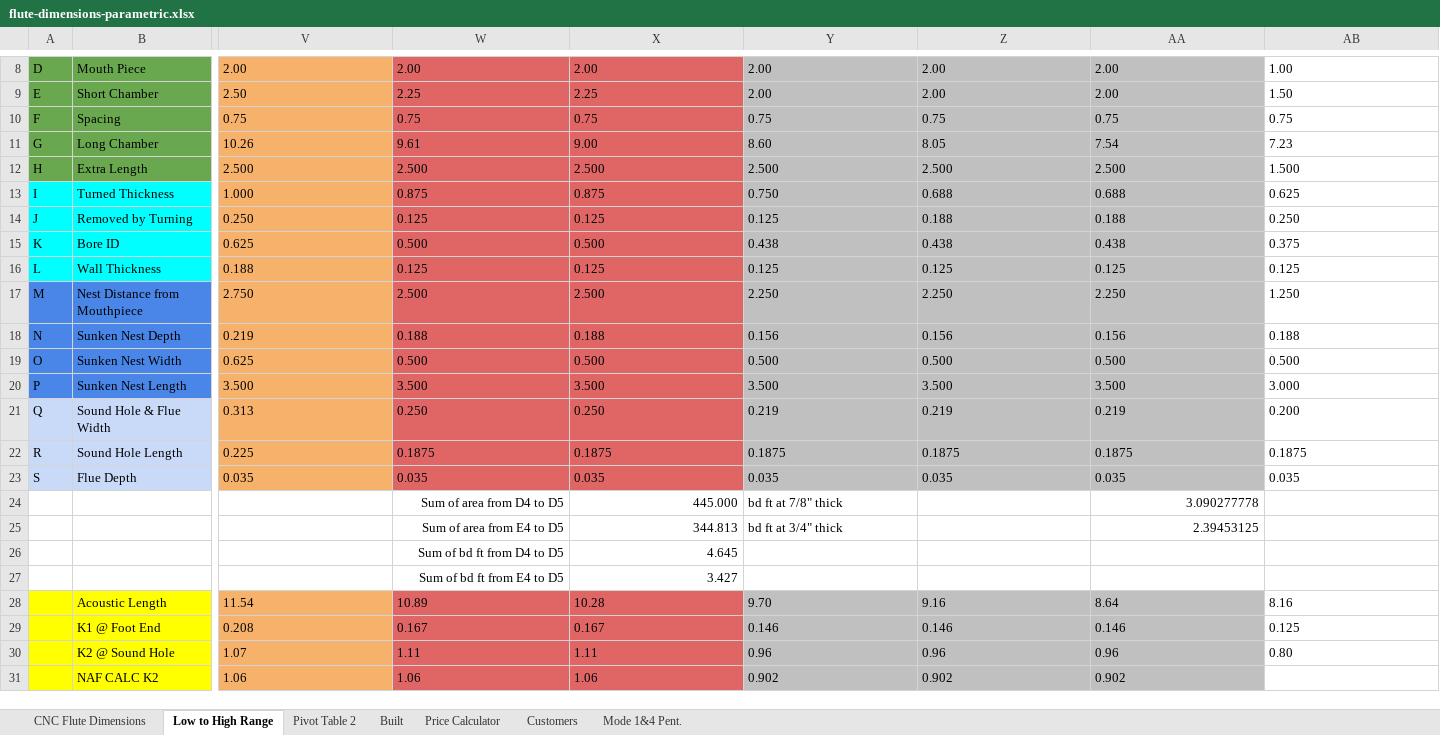
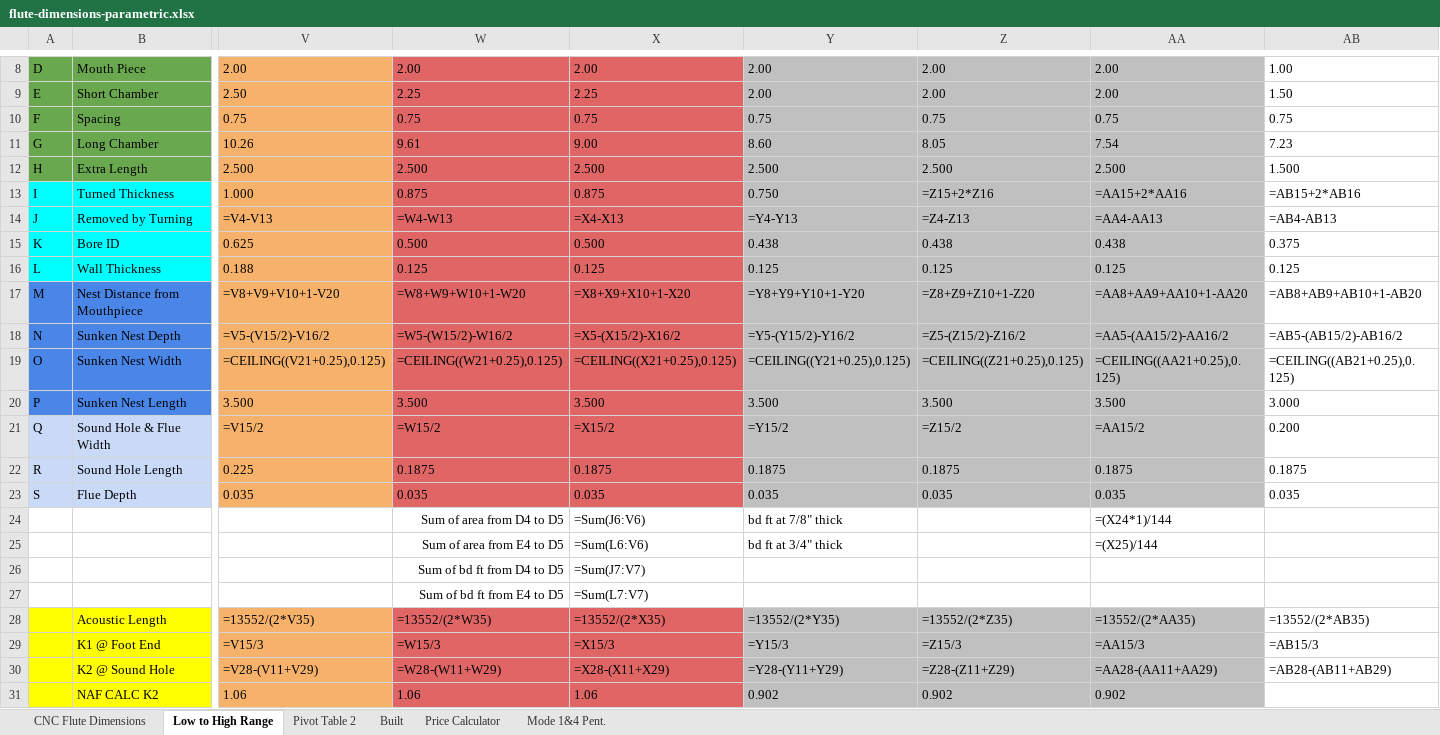
Before and after one commit to tonykoop/flutes, an Excel workbook: design-table/flute-dimensions-parametric.xlsx, sheet Low to High Range, drawn as a sheet; only a part is shown, gaps mark what is left out; values as stored, in another font and other column widths than the file's, no borders; formulas without a stored value are shown as written; charts and pictures not drawn; removed rows and columns are numbered as before the commit, all else as after; rows hold the shown columns only; the diff covers the shown part only; the diff names each change by its address in the sheet, - before the commit and + after, or states it on an @@ line.

```diff
--- a/design-table/flute-dimensions-parametric.xlsx (sheet Low to High Range)
+++ b/design-table/flute-dimensions-parametric.xlsx (sheet Low to High Range)
-sheet tab: Customers
-row 13: I | Turned Thickness | 1.000 | 0.875 | 0.875 | 0.750 | 0.688 | 0.688 | 0.625
-row 14: J | Removed by Turning | 0.250 | 0.125 | 0.125 | 0.125 | 0.188 | 0.188 | 0.250
+row 13: I | Turned Thickness | 1.000 | 0.875 | 0.875 | 0.750 | =Z15+2*Z16 | =AA15+2*AA16 | =AB15+2*AB16
+row 14: J | Removed by Turning | =V4-V13 | =W4-W13 | =X4-X13 | =Y4-Y13 | =Z4-Z13 | =AA4-AA13 | =AB4-AB13
-row 17: M | Nest Distance from Mouthpiece | 2.750 | 2.500 | 2.500 | 2.250 | 2.250 | 2.250 | 1.250
-row 18: N | Sunken Nest Depth | 0.219 | 0.188 | 0.188 | 0.156 | 0.156 | 0.156 | 0.188
-row 19: O | Sunken Nest Width | 0.625 | 0.500 | 0.500 | 0.500 | 0.500 | 0.500 | 0.500
+row 17: M | Nest Distance from Mouthpiece | =V8+V9+V10+1-V20 | =W8+W9+W10+1-W20 | =X8+X9+X10+1-X20 | =Y8+Y9+Y10+1-Y20 | =Z8+Z9+Z10+1-Z20 | =AA8+AA9+AA10+1-AA20 | =AB8+AB9+AB10+1-AB20
+row 18: N | Sunken Nest Depth | =V5-(V15/2)-V16/2 | =W5-(W15/2)-W16/2 | =X5-(X15/2)-X16/2 | =Y5-(Y15/2)-Y16/2 | =Z5-(Z15/2)-Z16/2 | =AA5-(AA15/2)-AA16/2 | =AB5-(AB15/2)-AB16/2
+row 19: O | Sunken Nest Width | =CEILING((V21+0.25),0.125) | =CEILING((W21+0.25),0.125) | =CEILING((X21+0.25),0.125) | =CEILING((Y21+0.25),0.125) | =CEILING((Z21+0.25),0.125) | =CEILING((AA21+0.25),0.125) | =CEILING((AB21+0.25),0.125)
-row 21: Q | Sound Hole & Flue Width | 0.313 | 0.250 | 0.250 | 0.219 | 0.219 | 0.219 | 0.200
+row 21: Q | Sound Hole & Flue Width | =V15/2 | =W15/2 | =X15/2 | =Y15/2 | =Z15/2 | =AA15/2 | 0.200
-X24: 445.000
+X24: =Sum(J6:V6)
-AA24: 3.090277778
+AA24: =(X24*1)/144
-X25: 344.813
+X25: =Sum(L6:V6)
-AA25: 2.39453125
+AA25: =(X25)/144
-X26: 4.645
+X26: =Sum(J7:V7)
-X27: 3.427
+X27: =Sum(L7:V7)
-row 28:  | Acoustic Length | 11.54 | 10.89 | 10.28 | 9.70 | 9.16 | 8.64 | 8.16
-row 29:  | K1 @ Foot End | 0.208 | 0.167 | 0.167 | 0.146 | 0.146 | 0.146 | 0.125
-row 30:  | K2 @ Sound Hole | 1.07 | 1.11 | 1.11 | 0.96 | 0.96 | 0.96 | 0.80
+row 28:  | Acoustic Length | =13552/(2*V35) | =13552/(2*W35) | =13552/(2*X35) | =13552/(2*Y35) | =13552/(2*Z35) | =13552/(2*AA35) | =13552/(2*AB35)
+row 29:  | K1 @ Foot End | =V15/3 | =W15/3 | =X15/3 | =Y15/3 | =Z15/3 | =AA15/3 | =AB15/3
+row 30:  | K2 @ Sound Hole | =V28-(V11+V29) | =W28-(W11+W29) | =X28-(X11+X29) | =Y28-(Y11+Y29) | =Z28-(Z11+Z29) | =AA28-(AA11+AA29) | =AB28-(AB11+AB29)
```
Also changed, not shown: 12 added rows, 12 removed rows and 7 edited cells elsewhere in this sheet, sheet CNC Flute Dimensions, sheet Mode 1&4 Pent., sheet Built, charts or pictures, 1 other file.
